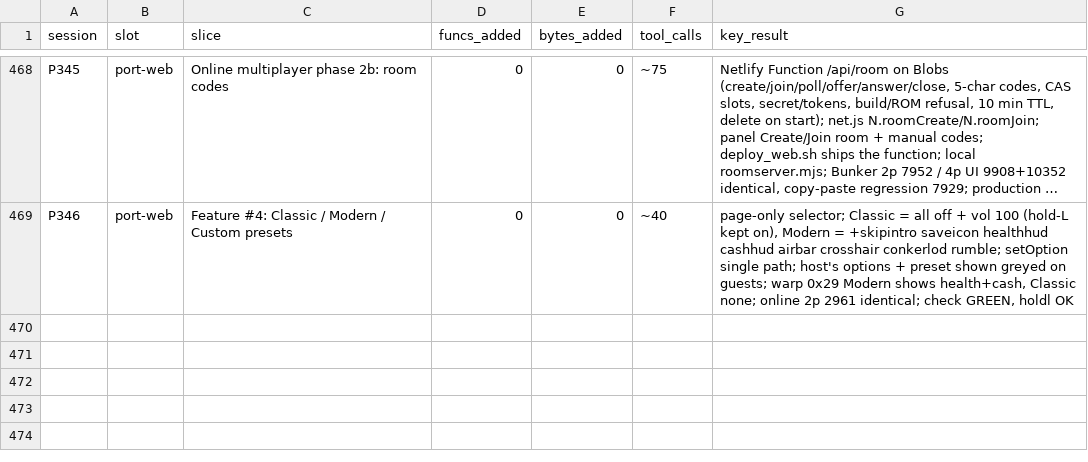
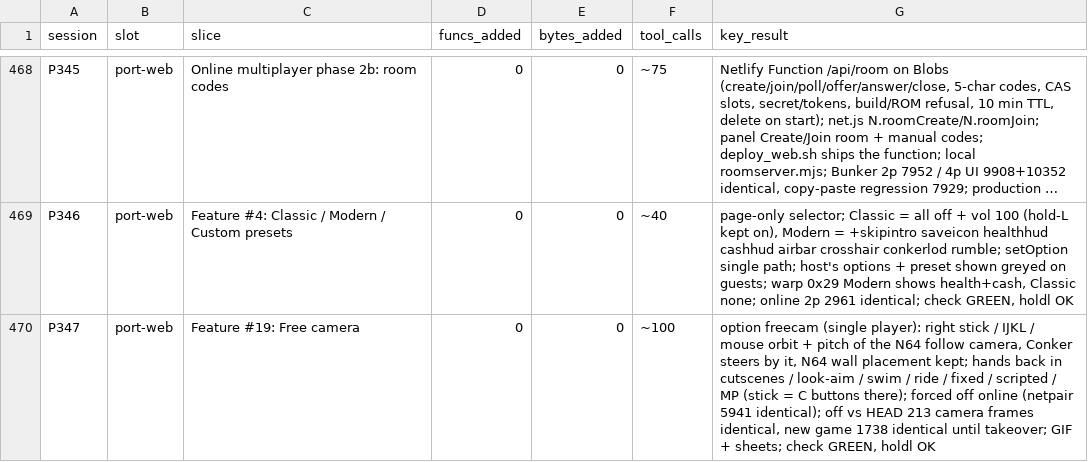
Before and after one commit to Sorikairox/conker-eu-port, a TSV file: docs/progress/sessions.tsv, drawn as a sheet; only a part is shown, gaps mark what is left out; long unchanged cells end in …; the diff names each change by its address in the sheet, - before the commit and + after, or states it on an @@ line.

```diff
--- a/docs/progress/sessions.tsv
+++ b/docs/progress/sessions.tsv
+row 470: P347 | port-web | Feature #19: Free camera | 0 | 0 | ~100 | option freecam (single player): right stick / IJKL / mouse orbit + pitch of the N64 follow camera, Conker steers by it, N64 wall placement kept; hands back in cutscenes / look-aim / swim / ride / fixed / scripted / MP (stick = C buttons there); forced off online (netpair 5941 identical); off vs HEAD 213 camera frames identical, new game 1738 identical until takeover; GIF + sheets; check GREEN, holdl OK
```
Also changed, not shown: 1 other file.
